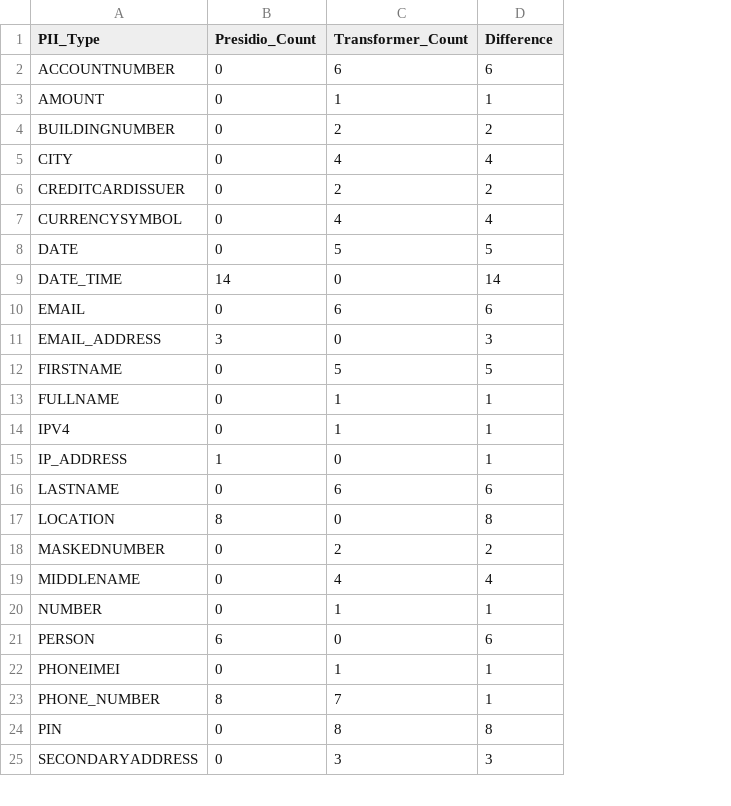
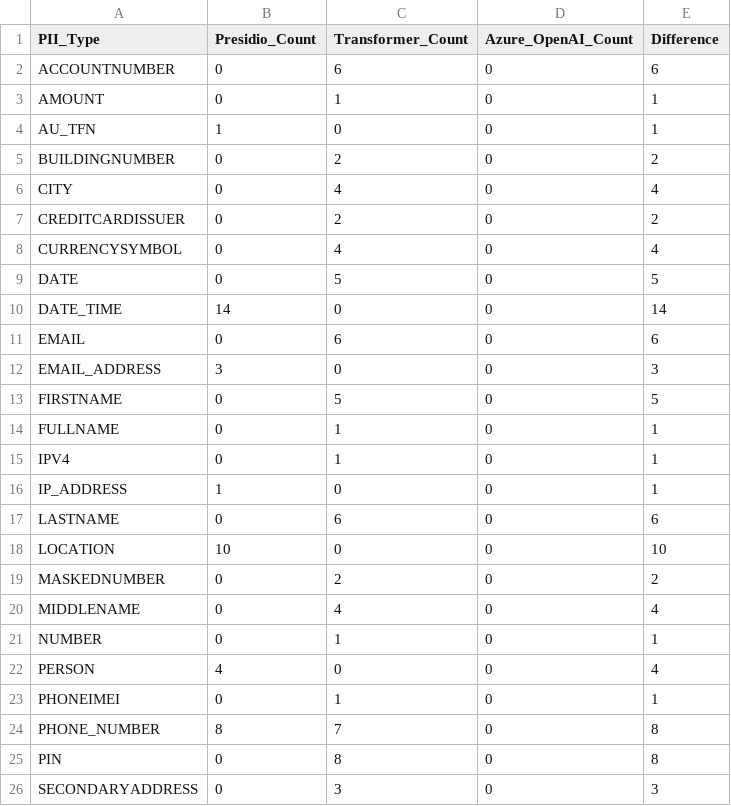
Before and after one commit to wuqunfei/responsible-ai-practice, a CSV file: 01-PII-detection/results/comparison_report.csv, drawn as a sheet; only a part is shown; addresses are those after the commit; the diff covers the shown part only; the diff names each change by its address in the sheet, - before the commit and + after, or states it on an @@ line.

```diff
--- a/01-PII-detection/results/comparison_report.csv
+++ b/01-PII-detection/results/comparison_report.csv
+column D (Azure_OpenAI_Count), rows 2-3: 0 | 0; rows 5-26: all 0
+row 4: AU_TFN | 1 | 0 | 0 | 1
-B18 (Presidio_Count): 8
+B18 (Presidio_Count): 10
-E18 (Difference): 8
+E18 (Difference): 10
-B22 (Presidio_Count): 6
+B22 (Presidio_Count): 4
-E22 (Difference): 6
+E22 (Difference): 4
-E24 (Difference): 1
+E24 (Difference): 8
```
Also changed, not shown: 21 added rows elsewhere in this file, 19 other files.
